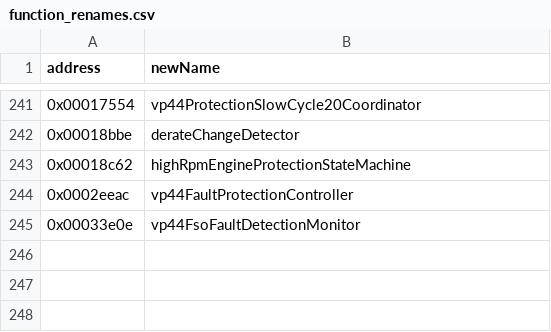
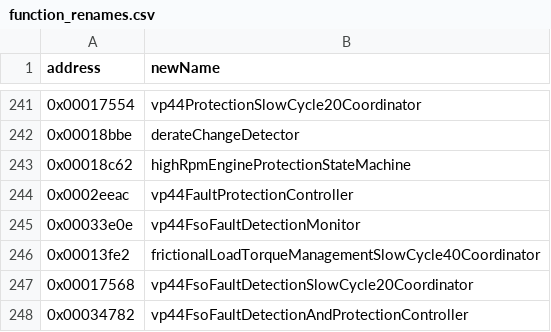
Before and after one commit to jlaustill/J90280.05.analysis, a CSV file: ghidra/CM550.rep/function_renames.csv, drawn as a sheet; only a part is shown, gaps mark what is left out.

```diff
--- a/ghidra/CM550.rep/function_renames.csv
+++ b/ghidra/CM550.rep/function_renames.csv
@@ -245 +245,4 @@ address,newName
 0x00033e0e,vp44FsoFaultDetectionMonitor
+0x00013fe2,frictionalLoadTorqueManagementSlowCycle40Coordinator
+0x00017568,vp44FsoFaultDetectionSlowCycle20Coordinator
+0x00034782,vp44FsoFaultDetectionAndProtectionController
```
